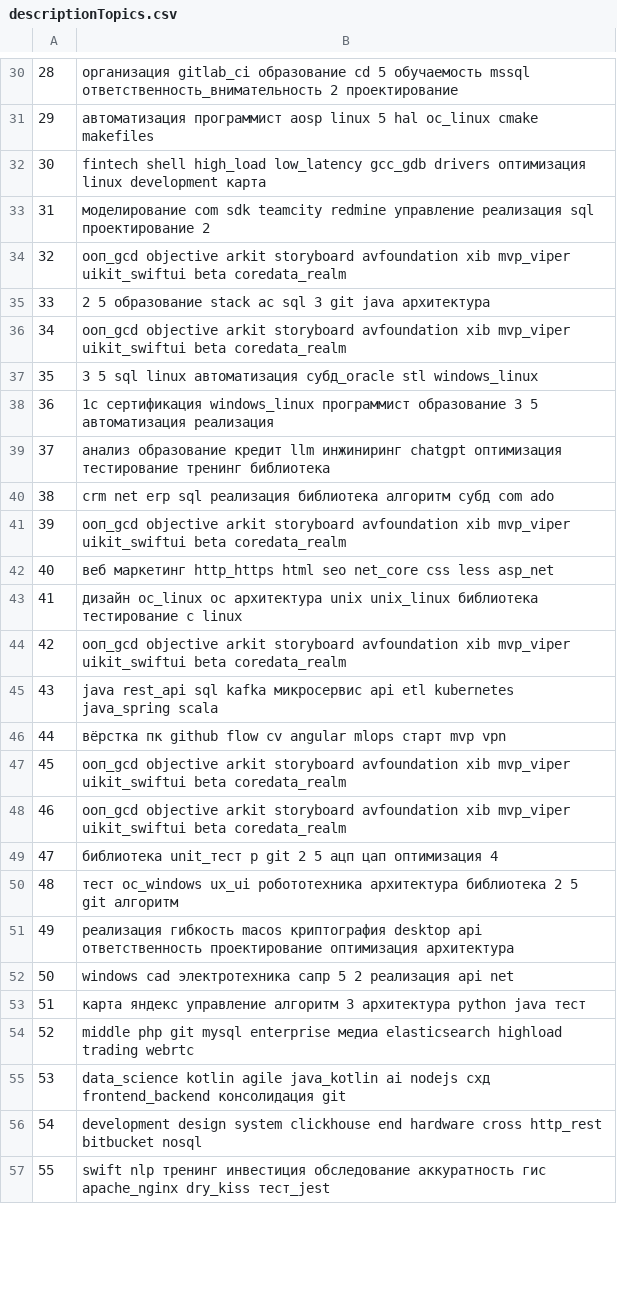
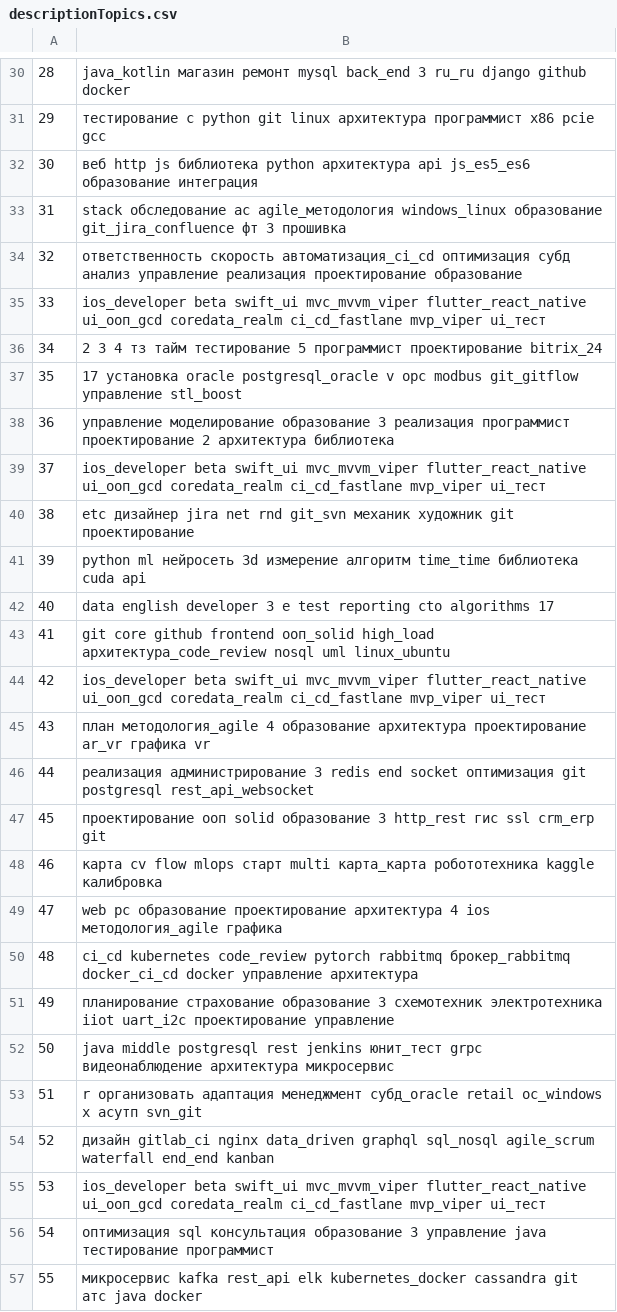
Before and after one commit to CheremGS/RecVacSys, a CSV file: results/descriptionTopics.csv, drawn as a sheet; only a part is shown, gaps mark what is left out; the diff covers the shown part only.

```diff
--- a/results/descriptionTopics.csv
+++ b/results/descriptionTopics.csv
@@ -30,28 +30,28 @@
-28,организация gitlab_ci образование cd 5 обучаемость mssql ответственность_внимательность 2 проектирование
-29,автоматизация программист aosp linux 5 hal ос_linux cmake makefiles
-30,fintech shell high_load low_latency gcc_gdb drivers оптимизация linux development карта
-31,моделирование com sdk teamcity redmine управление реализация sql проектирование 2
-32,ооп_gcd objective arkit storyboard avfoundation xib mvp_viper uikit_swiftui beta coredata_realm
-33,2 5 образование stack ас sql 3 git java архитектура
-34,ооп_gcd objective arkit storyboard avfoundation xib mvp_viper uikit_swiftui beta coredata_realm
-35,3 5 sql linux автоматизация субд_oracle stl windows_linux
-36,1с сертификация windows_linux программист образование 3 5 автоматизация реализация
-37,анализ образование кредит llm инжиниринг chatgpt оптимизация тестирование тренинг библиотека
-38,crm net erp sql реализация библиотека алгоритм субд com ado
-39,ооп_gcd objective arkit storyboard avfoundation xib mvp_viper uikit_swiftui beta coredata_realm
-40,веб маркетинг http_https html seo net_core css less asp_net
-41,дизайн ос_linux ос архитектура unix unix_linux библиотека тестирование c linux
-42,ооп_gcd objective arkit storyboard avfoundation xib mvp_viper uikit_swiftui beta coredata_realm
-43,java rest_api sql kafka микросервис api etl kubernetes java_spring scala
-44,вёрстка пк github flow cv angular mlops старт mvp vpn
-45,ооп_gcd objective arkit storyboard avfoundation xib mvp_viper uikit_swiftui beta coredata_realm
-46,ооп_gcd objective arkit storyboard avfoundation xib mvp_viper uikit_swiftui beta coredata_realm
-47,библиотека unit_тест p git 2 5 ацп цап оптимизация 4
-48,тест ос_windows ux_ui робототехника архитектура библиотека 2 5 git алгоритм
-49,реализация гибкость macos криптография desktop api ответственность проектирование оптимизация архитектура
-50,windows cad электротехника сапр 5 2 реализация api net
-51,карта яндекс управление алгоритм 3 архитектура python java тест
-52,middle php git mysql enterprise медиа elasticsearch highload trading webrtc
-53,data_science kotlin agile java_kotlin ai nodejs схд frontend_backend консолидация git
-54,development design system clickhouse end hardware cross http_rest bitbucket nosql
-55,swift nlp тренинг инвестиция обследование аккуратность гис apache_nginx dry_kiss тест_jest
+28,java_kotlin магазин ремонт mysql back_end 3 ru_ru django github docker
+29,тестирование c python git linux архитектура программист x86 pcie gcc
+30,веб http js библиотека python архитектура api js_es5_es6 образование интеграция
+31,stack обследование ас agile_методология windows_linux образование git_jira_confluence фт 3 прошивка
+32,ответственность скорость автоматизация_ci_cd оптимизация субд анализ управление реализация проектирование образование
+33,ios_developer beta swift_ui mvc_mvvm_viper flutter_react_native ui_ооп_gcd coredata_realm ci_cd_fastlane mvp_viper ui_тест
+34,2 3 4 тз тайм тестирование 5 программист проектирование bitrix_24
+35,17 установка oracle postgresql_oracle v opc modbus git_gitflow управление stl_boost
+36,управление моделирование образование 3 реализация программист проектирование 2 архитектура библиотека
+37,ios_developer beta swift_ui mvc_mvvm_viper flutter_react_native ui_ооп_gcd coredata_realm ci_cd_fastlane mvp_viper ui_тест
+38,etc дизайнер jira net rnd git_svn механик художник git проектирование
+39,python ml нейросеть 3d измерение алгоритм time_time библиотека cuda api
+40,data english developer 3 e test reporting cto algorithms 17
+41,git core github frontend ооп_solid high_load архитектура_code_review nosql uml linux_ubuntu
+42,ios_developer beta swift_ui mvc_mvvm_viper flutter_react_native ui_ооп_gcd coredata_realm ci_cd_fastlane mvp_viper ui_тест
+43,план методология_agile 4 образование архитектура проектирование ar_vr графика vr
+44,реализация администрирование 3 redis end socket оптимизация git postgresql rest_api_websocket
+45,проектирование ооп solid образование 3 http_rest гис ssl crm_erp git
+46,карта cv flow mlops старт multi карта_карта робототехника kaggle калибровка
+47,web pc образование проектирование архитектура 4 ios методология_agile графика
+48,ci_cd kubernetes code_review pytorch rabbitmq брокер_rabbitmq docker_ci_cd docker управление архитектура
+49,планирование страхование образование 3 схемотехник электротехника iiot uart_i2c проектирование управление
+50,java middle postgresql rest jenkins юнит_тест grpc видеонаблюдение архитектура микросервис
+51,r организовать адаптация менеджмент субд_oracle retail ос_windows x асутп svn_git
+52,дизайн gitlab_ci nginx data_driven graphql sql_nosql agile_scrum waterfall end_end kanban
+53,ios_developer beta swift_ui mvc_mvvm_viper flutter_react_native ui_ооп_gcd coredata_realm ci_cd_fastlane mvp_viper ui_тест
+54,оптимизация sql консультация образование 3 управление java тестирование программист
+55,микросервис kafka rest_api elk kubernetes_docker cassandra git атс java docker
```
Also changed, not shown: 42 edited cells elsewhere in this file, 3 other files.
